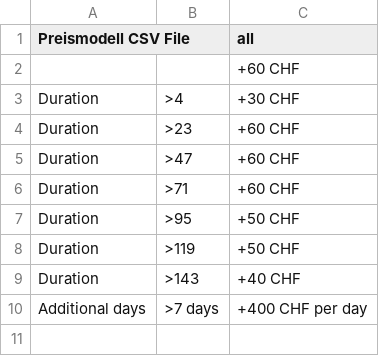
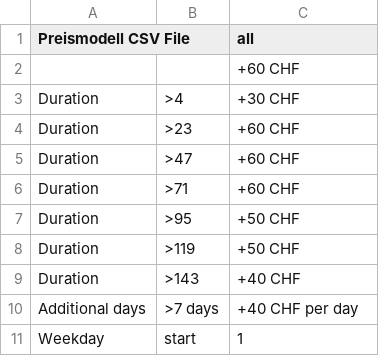
Before and after one commit to planyo1/planyo, a CSV file: Preismodell1.csv, drawn as a sheet.

Commit message:
Update Preismodell1.csv

```diff
--- a/Preismodell1.csv
+++ b/Preismodell1.csv
@@ -9,2 +9,3 @@ Duration,>119,+50 CHF
 Duration,>143,+40 CHF
-Additional days, >7 days,+400 CHF per day
+Additional days, >7 days,+40 CHF per day
+Weekday, start, 1
```
